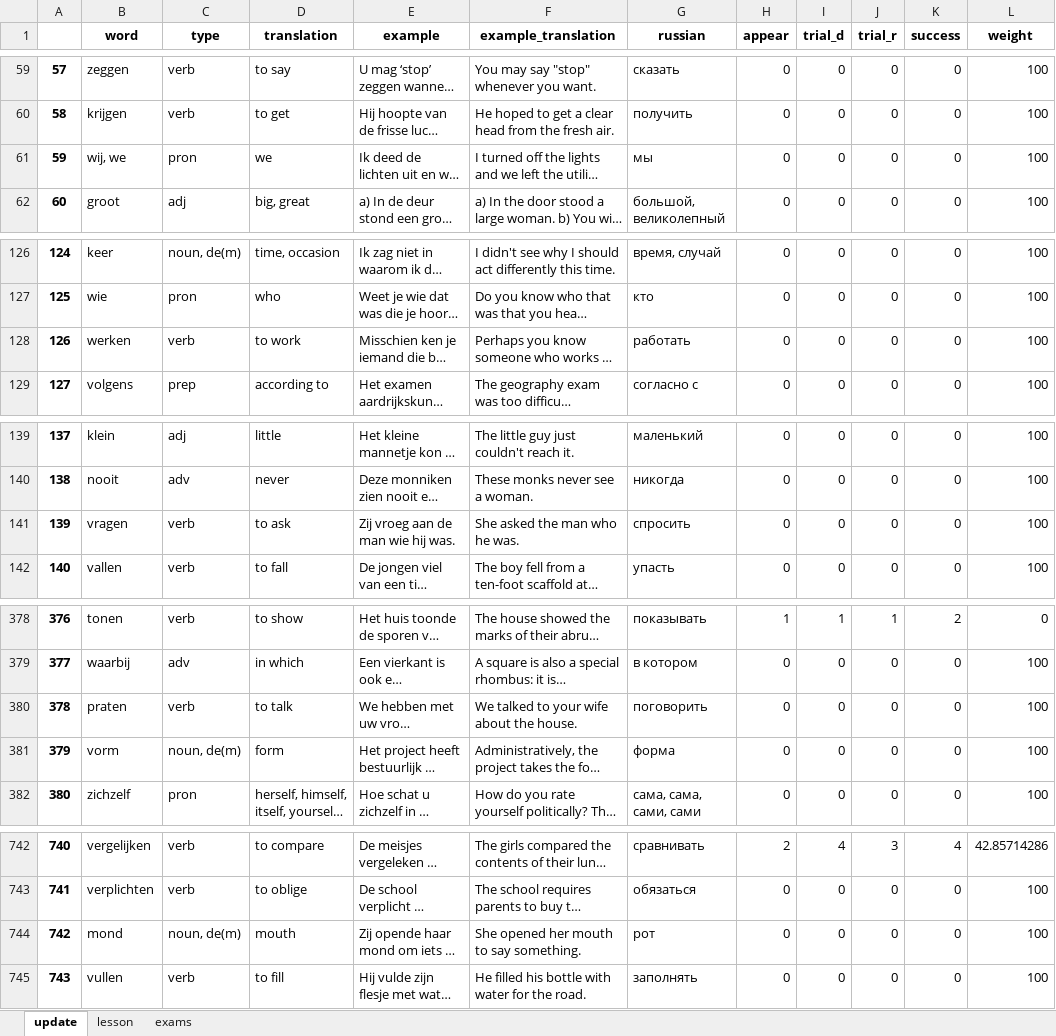
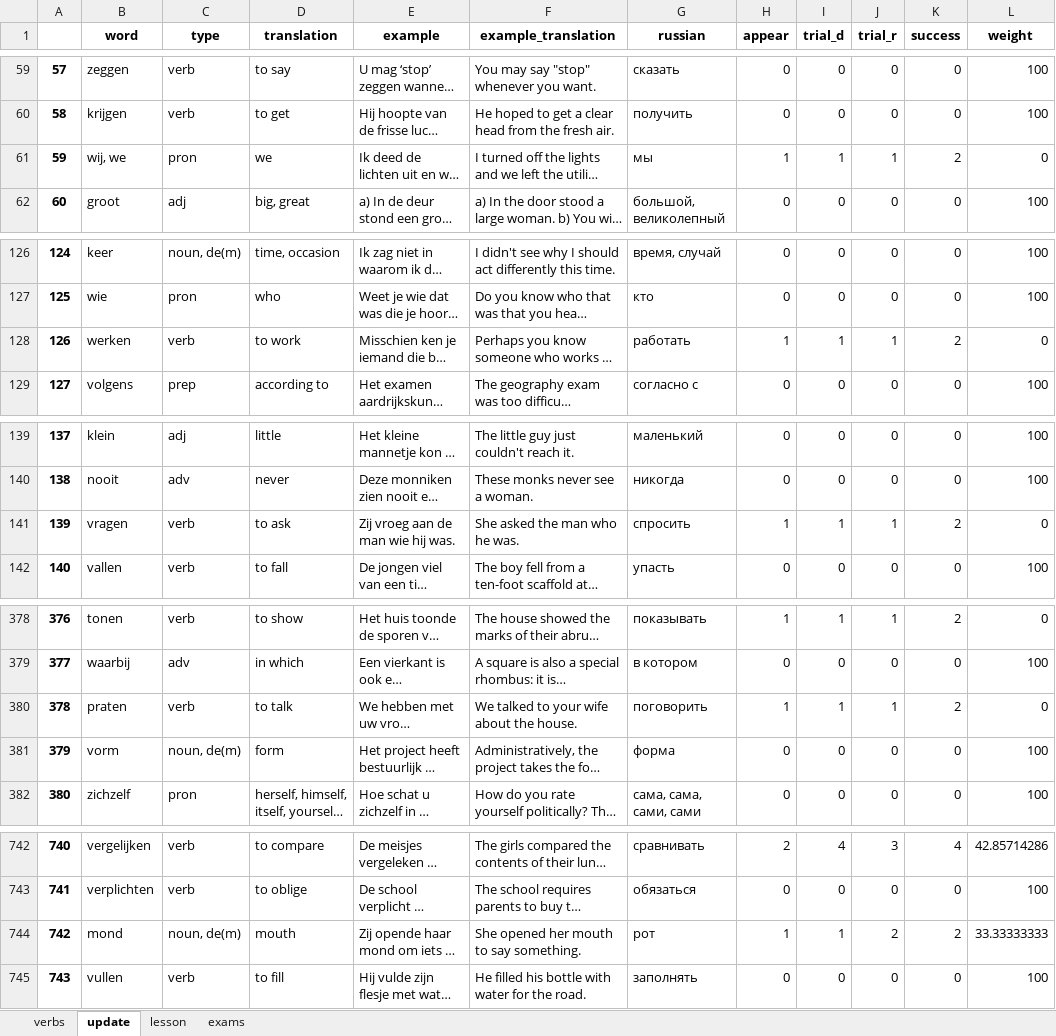
Before and after one commit to alexey198631/hobby_dutch_project, an Excel workbook: data_files/dutch.xlsx, sheet update, drawn as a sheet; only a part is shown, gaps mark what is left out; long unchanged cells end in …; values as stored, in another font and other column widths than the file's, no borders; the diff covers the shown part only; the diff names each change by its address in the sheet, - before the commit and + after, or states it on an @@ line.

```diff
--- a/data_files/dutch.xlsx (sheet update)
+++ b/data_files/dutch.xlsx (sheet update)
+sheet tab: verbs
-H61 (appear): 0
+H61 (appear): 1
-I61 (trial_d): 0
+I61 (trial_d): 1
-J61 (trial_r): 0
+J61 (trial_r): 1
-K61 (success): 0
+K61 (success): 2
-L61 (weight): 100
+L61 (weight): 0
-H128 (appear): 0
+H128 (appear): 1
-I128 (trial_d): 0
+I128 (trial_d): 1
-J128 (trial_r): 0
+J128 (trial_r): 1
-K128 (success): 0
+K128 (success): 2
-L128 (weight): 100
+L128 (weight): 0
-H141 (appear): 0
+H141 (appear): 1
-I141 (trial_d): 0
+I141 (trial_d): 1
-J141 (trial_r): 0
+J141 (trial_r): 1
-K141 (success): 0
+K141 (success): 2
-L141 (weight): 100
+L141 (weight): 0
-H380 (appear): 0
+H380 (appear): 1
-I380 (trial_d): 0
+I380 (trial_d): 1
-J380 (trial_r): 0
+J380 (trial_r): 1
-K380 (success): 0
+K380 (success): 2
-L380 (weight): 100
+L380 (weight): 0
-H744 (appear): 0
+H744 (appear): 1
-I744 (trial_d): 0
+I744 (trial_d): 1
-J744 (trial_r): 0
+J744 (trial_r): 2
-K744 (success): 0
+K744 (success): 2
-L744 (weight): 100
+L744 (weight): 33.33333333
```
Also changed, not shown: 100 edited cells elsewhere in this sheet, sheet lesson.
